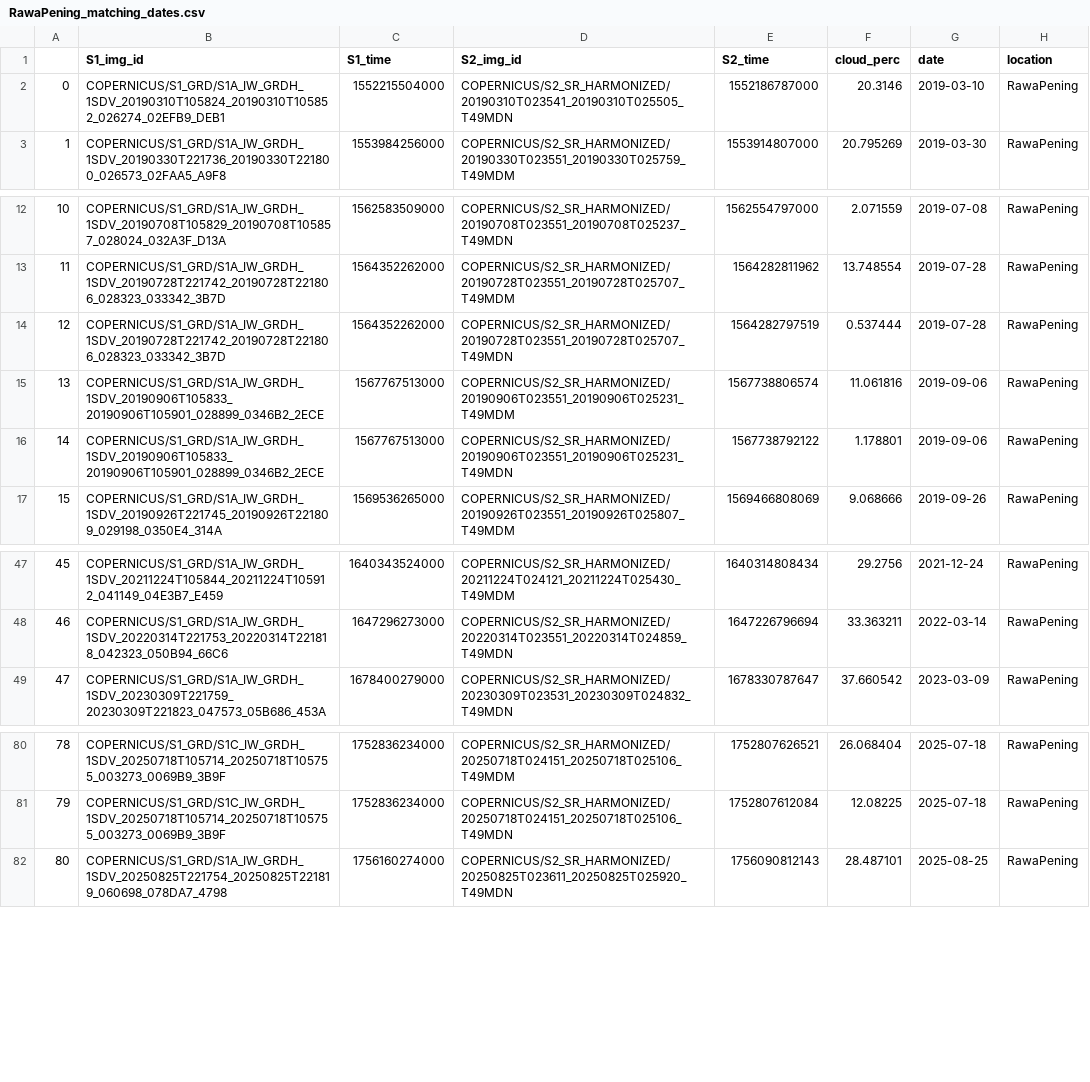
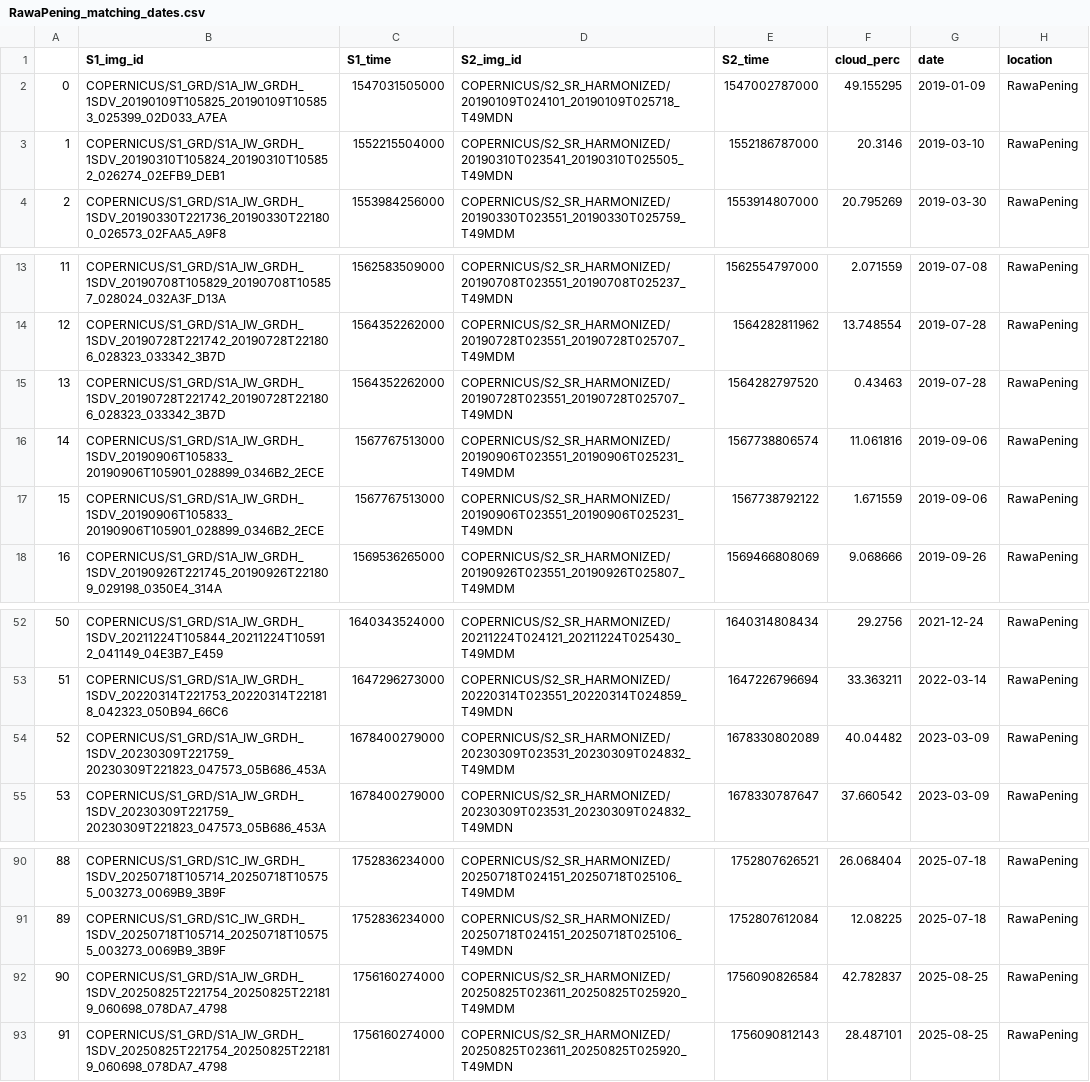
Before and after one commit to benpsutton/water_hyacinth_code, a CSV file: outputs/RawaPening_matching_dates.csv, drawn as a sheet; only a part is shown, gaps mark what is left out; addresses are those after the commit; the diff covers the shown part only; the diff names each change by its address in the sheet, - before the commit and + after, or states it on an @@ line.

```diff
--- a/outputs/RawaPening_matching_dates.csv
+++ b/outputs/RawaPening_matching_dates.csv
+row 2: 0 | COPERNICUS/S1_GRD/S1A_IW_GRDH_1SDV_20190109T105825_20190109T105853_025399_02D033_A7EA | 1547031505000 | COPERNICUS/S2_SR_HARMONIZED/20190109T024101_20190109T025718_T49MDN | 1547002787000 | 49.155295 | 2019-01-09 | RawaPening
@@ column A renumbered between rows 3 and 97 @@
-E15 (S2_time): 1564282797519
+E15 (S2_time): 1564282797520
-F15 (cloud_perc): 0.537444
+F15 (cloud_perc): 0.43463
-F17 (cloud_perc): 1.178801
+F17 (cloud_perc): 1.671559
+row 54: 52 | COPERNICUS/S1_GRD/S1A_IW_GRDH_1SDV_20230309T221759_20230309T221823_047573_05B686_453A | 1678400279000 | COPERNICUS/S2_SR_HARMONIZED/20230309T023531_20230309T024832_T49MDM | 1678330802089 | 40.04482 | 2023-03-09 | RawaPening
+row 92: 90 | COPERNICUS/S1_GRD/S1A_IW_GRDH_1SDV_20250825T221754_20250825T221819_060698_078DA7_4798 | 1756160274000 | COPERNICUS/S2_SR_HARMONIZED/20250825T023611_20250825T025920_T49MDM | 1756090826584 | 42.782837 | 2025-08-25 | RawaPening
```
Also changed, not shown: 10 added rows elsewhere in this file, outputs/Valsequillo_matching_dates.csv, 15 other files.
